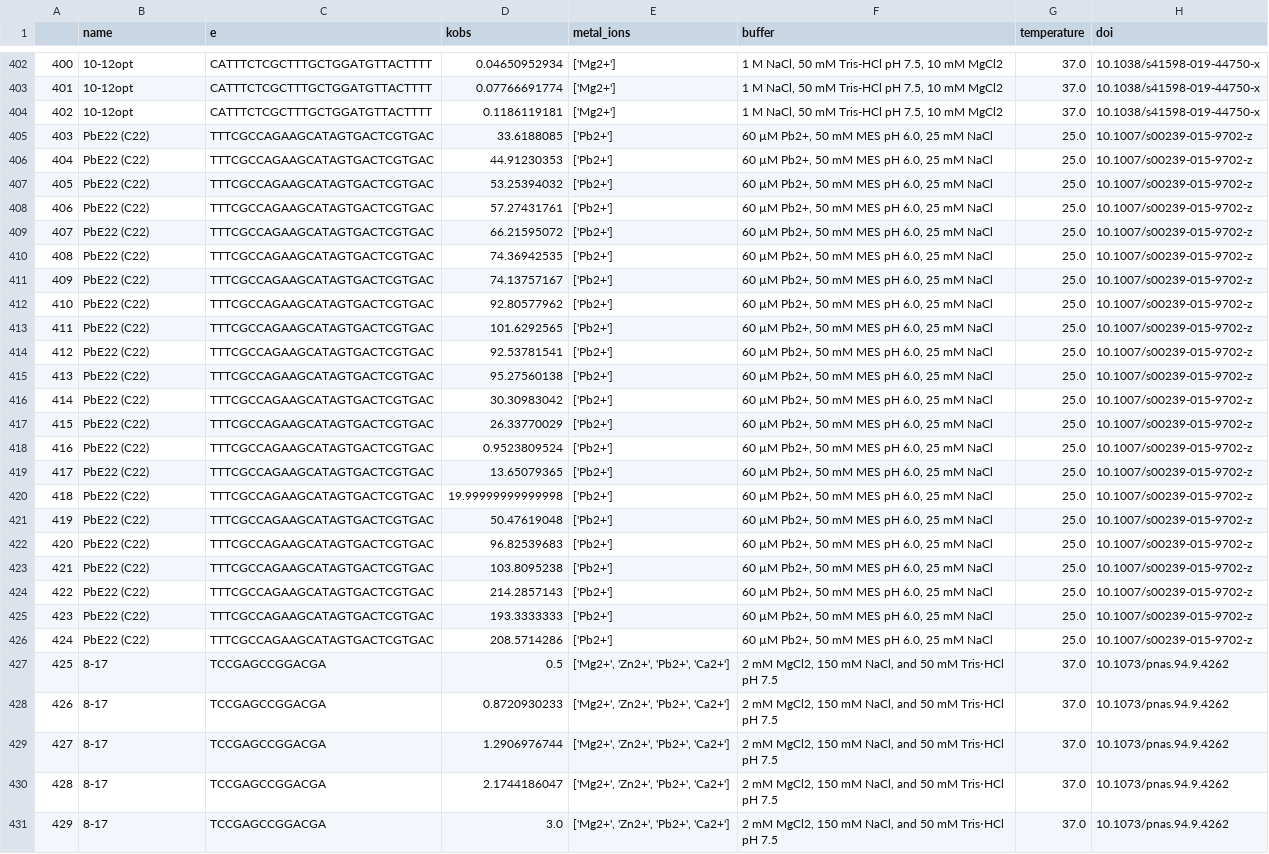
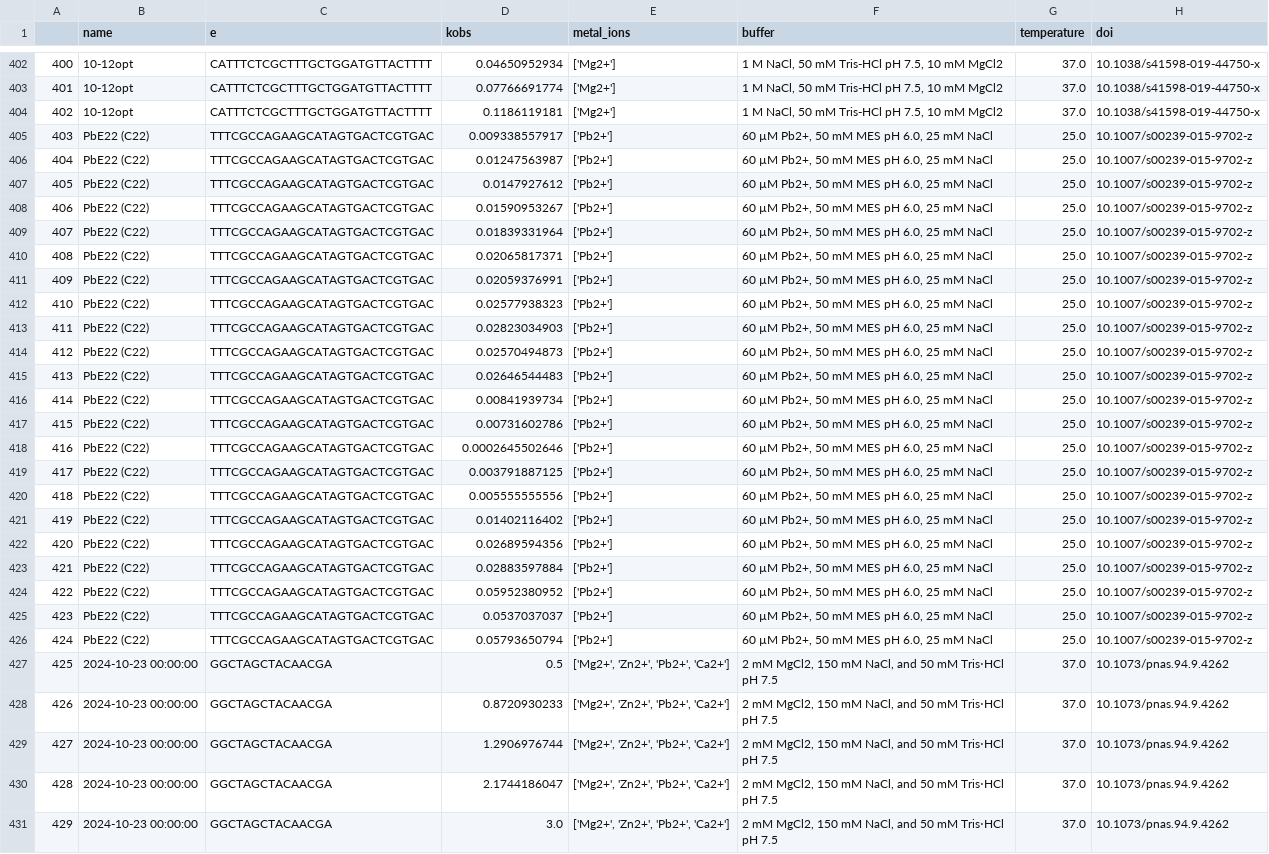
Before and after one commit to nebaskov/dnaZyme, a CSV file: data/db_dnazymes_v2.csv (was data/db_dnazymes.csv), drawn as a sheet; only a part is shown, gaps mark what is left out; the diff covers the shown part only; the diff names each change by its address in the sheet, - before the commit and + after, or states it on an @@ line.

Commit message:
added new model and data

```diff
--- a/data/db_dnazymes.csv
+++ b/data/db_dnazymes_v2.csv
-D405 (kobs): 33.6188085
+D405 (kobs): 0.009338557917
-D406 (kobs): 44.91230353
+D406 (kobs): 0.01247563987
-D407 (kobs): 53.25394032
+D407 (kobs): 0.0147927612
-D408 (kobs): 57.27431761
+D408 (kobs): 0.01590953267
-D409 (kobs): 66.21595072
+D409 (kobs): 0.01839331964
-D410 (kobs): 74.36942535
+D410 (kobs): 0.02065817371
-D411 (kobs): 74.13757167
+D411 (kobs): 0.02059376991
-D412 (kobs): 92.80577962
+D412 (kobs): 0.02577938323
-D413 (kobs): 101.6292565
+D413 (kobs): 0.02823034903
-D414 (kobs): 92.53781541
+D414 (kobs): 0.02570494873
-D415 (kobs): 95.27560138
+D415 (kobs): 0.02646544483
-D416 (kobs): 30.30983042
+D416 (kobs): 0.00841939734
-D417 (kobs): 26.33770029
+D417 (kobs): 0.00731602786
-D418 (kobs): 0.9523809524
+D418 (kobs): 0.0002645502646
-D419 (kobs): 13.65079365
+D419 (kobs): 0.003791887125
-D420 (kobs): 19.99999999999998
+D420 (kobs): 0.005555555556
-D421 (kobs): 50.47619048
+D421 (kobs): 0.01402116402
-D422 (kobs): 96.82539683
+D422 (kobs): 0.02689594356
-D423 (kobs): 103.8095238
+D423 (kobs): 0.02883597884
-D424 (kobs): 214.2857143
+D424 (kobs): 0.05952380952
-D425 (kobs): 193.3333333
+D425 (kobs): 0.0537037037
-D426 (kobs): 208.5714286
+D426 (kobs): 0.05793650794
-B427:B431 (name): 8-17
+B427:B431 (name): 2024-10-23 00:00:00
-C427:C431 (e): TCCGAGCCGGACGA
+C427:C431 (e): GGCTAGCTACAACGA
```
Also changed, not shown: 52 edited cells elsewhere in this file, data/test_sample.csv, 9 other files.
